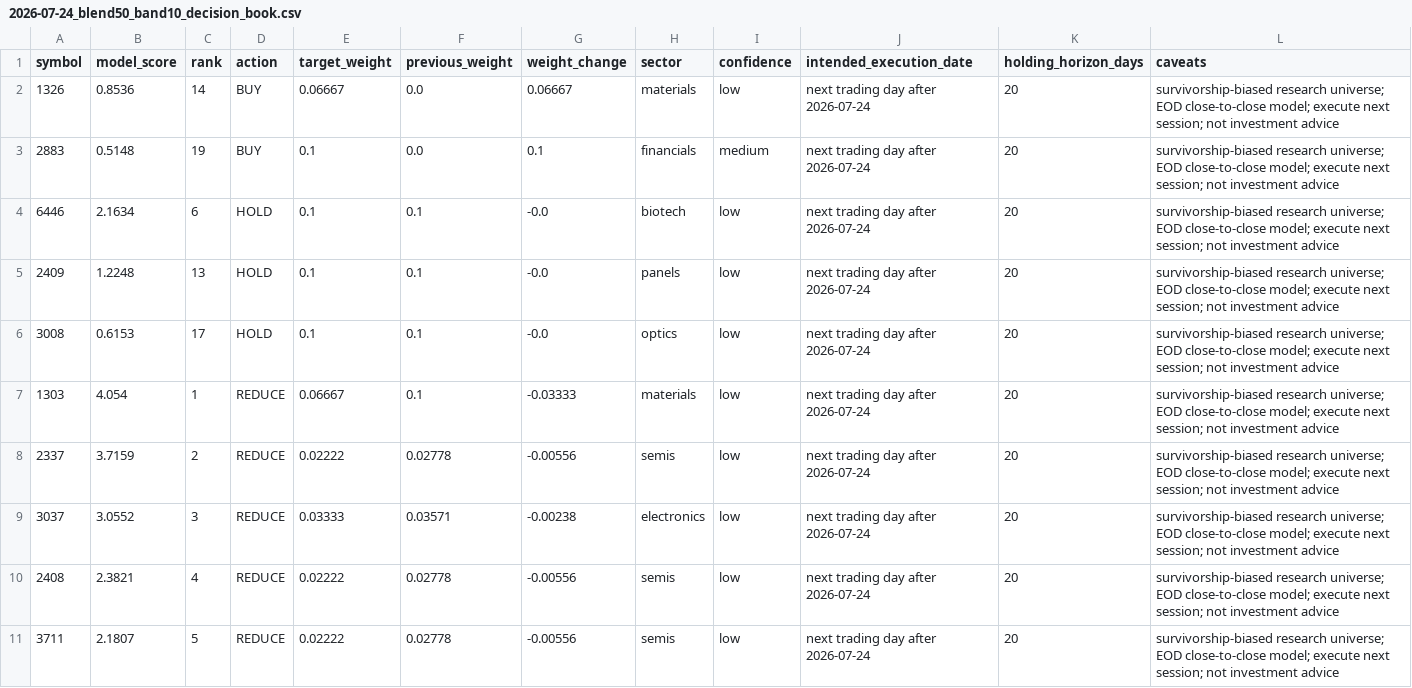
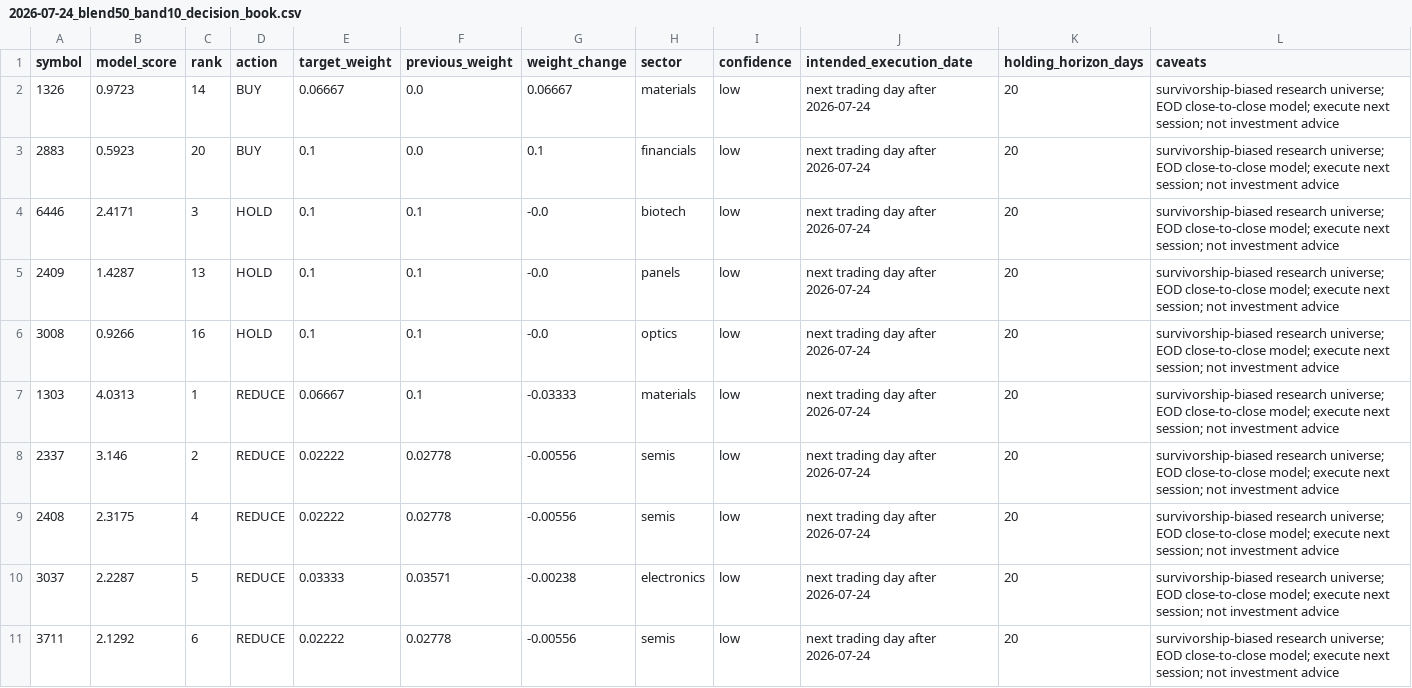
Before and after one commit to Wilson-LL/AI-Quant, a CSV file: reports/paper_trading/2026-07-24_blend50_band10_decision_book.csv, drawn as a sheet; only a part is shown; the diff covers the shown part only.

```diff
--- a/reports/paper_trading/2026-07-24_blend50_band10_decision_book.csv
+++ b/reports/paper_trading/2026-07-24_blend50_band10_decision_book.csv
@@ -1,11 +1,11 @@
 symbol,model_score,rank,action,target_weight,previous_weight,weight_change,sector,confidence,intended_execution_date,holding_horizon_days,caveats
-1326,0.8536,14,BUY,0.06667,0.0,0.06667,materials,low,next trading day after 2026-07-24,20,survivorship-biased research universe; EOD close-to-close model; execute next session; not investment advice
-2883,0.5148,19,BUY,0.1,0.0,0.1,financials,medium,next trading day after 2026-07-24,20,survivorship-biased research universe; EOD close-to-close model; execute next session; not investment advice
-6446,2.1634,6,HOLD,0.1,0.1,-0.0,biotech,low,next trading day after 2026-07-24,20,survivorship-biased research universe; EOD close-to-close model; execute next session; not investment advice
-2409,1.2248,13,HOLD,0.1,0.1,-0.0,panels,low,next trading day after 2026-07-24,20,survivorship-biased research universe; EOD close-to-close model; execute next session; not investment advice
-3008,0.6153,17,HOLD,0.1,0.1,-0.0,optics,low,next trading day after 2026-07-24,20,survivorship-biased research universe; EOD close-to-close model; execute next session; not investment advice
-1303,4.054,1,REDUCE,0.06667,0.1,-0.03333,materials,low,next trading day after 2026-07-24,20,survivorship-biased research universe; EOD close-to-close model; execute next session; not investment advice
-2337,3.7159,2,REDUCE,0.02222,0.02778,-0.00556,semis,low,next trading day after 2026-07-24,20,survivorship-biased research universe; EOD close-to-close model; execute next session; not investment advice
-3037,3.0552,3,REDUCE,0.03333,0.03571,-0.00238,electronics,low,next trading day after 2026-07-24,20,survivorship-biased research universe; EOD close-to-close model; execute next session; not investment advice
-2408,2.3821,4,REDUCE,0.02222,0.02778,-0.00556,semis,low,next trading day after 2026-07-24,20,survivorship-biased research universe; EOD close-to-close model; execute next session; not investment advice
-3711,2.1807,5,REDUCE,0.02222,0.02778,-0.00556,semis,low,next trading day after 2026-07-24,20,survivorship-biased research universe; EOD close-to-close model; execute next session; not investment advice
+1326,0.9723,14,BUY,0.06667,0.0,0.06667,materials,low,next trading day after 2026-07-24,20,survivorship-biased research universe; EOD close-to-close model; execute next session; not investment advice
+2883,0.5923,20,BUY,0.1,0.0,0.1,financials,low,next trading day after 2026-07-24,20,survivorship-biased research universe; EOD close-to-close model; execute next session; not investment advice
+6446,2.4171,3,HOLD,0.1,0.1,-0.0,biotech,low,next trading day after 2026-07-24,20,survivorship-biased research universe; EOD close-to-close model; execute next session; not investment advice
+2409,1.4287,13,HOLD,0.1,0.1,-0.0,panels,low,next trading day after 2026-07-24,20,survivorship-biased research universe; EOD close-to-close model; execute next session; not investment advice
+3008,0.9266,16,HOLD,0.1,0.1,-0.0,optics,low,next trading day after 2026-07-24,20,survivorship-biased research universe; EOD close-to-close model; execute next session; not investment advice
+1303,4.0313,1,REDUCE,0.06667,0.1,-0.03333,materials,low,next trading day after 2026-07-24,20,survivorship-biased research universe; EOD close-to-close model; execute next session; not investment advice
+2337,3.146,2,REDUCE,0.02222,0.02778,-0.00556,semis,low,next trading day after 2026-07-24,20,survivorship-biased research universe; EOD close-to-close model; execute next session; not investment advice
+2408,2.3175,4,REDUCE,0.02222,0.02778,-0.00556,semis,low,next trading day after 2026-07-24,20,survivorship-biased research universe; EOD close-to-close model; execute next session; not investment advice
+3037,2.2287,5,REDUCE,0.03333,0.03571,-0.00238,electronics,low,next trading day after 2026-07-24,20,survivorship-biased research universe; EOD close-to-close model; execute next session; not investment advice
+3711,2.1292,6,REDUCE,0.02222,0.02778,-0.00556,semis,low,next trading day after 2026-07-24,20,survivorship-biased research universe; EOD close-to-close model; execute next session; not investment advice
```
Also changed, not shown: 3 added rows, 3 removed rows and 26 edited cells elsewhere in this file, reports/paper_trading/books/2026-07-24_blend50.csv, reports/paper_trading/books/2026-07-24_blend50_band10.csv, 15 other files.
